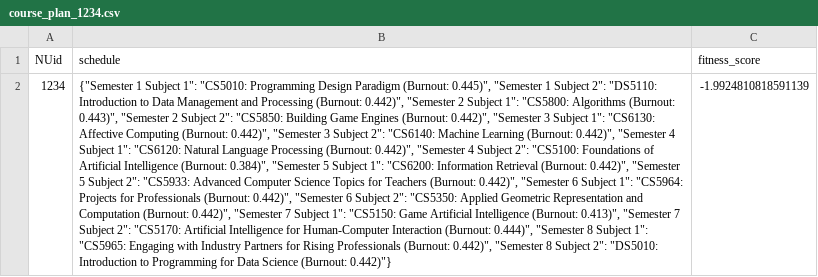
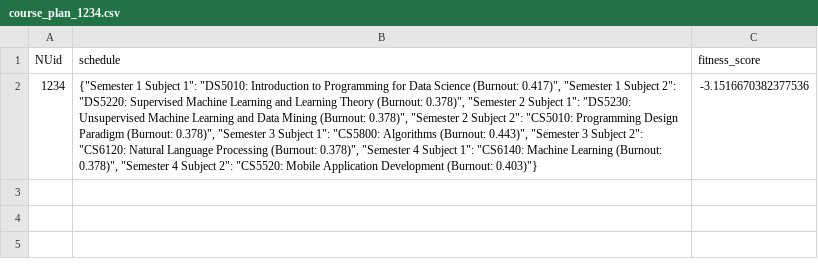
Before and after one commit to BachaniS/FAI-project, a CSV file: course_plan_1234.csv, drawn as a sheet; the diff names each change by its address in the sheet, - before the commit and + after, or states it on an @@ line.

Commit message:
Refactor course data and update prerequisite information

```diff
--- a/course_plan_1234.csv
+++ b/course_plan_1234.csv
-B2 (schedule): …Subject 1": "CS5010: Programming Design Paradigm (Burnout: 0.445)", "Semester 1 Subject 2": "DS5110: Introduction to Data Management and Processing (Burnout: 0.442)", "Semester 2 Subject 1": "CS5800: Algorithms (Burnout: 0.443)", "Semester 2 Subject 2": "CS5850: Building Game Engines (Burnout: 0.442)", "Semester 3 Subject 1": "CS6130: Affective Computing (Burnout: 0.442)", "Semester 3 Subject 2": "CS6140: Machine Learning (Burnout: 0.442)", "Semester 4 Subject 1": "CS6120: Natural Language Processing (Burnout: 0.442)", "Semester 4 Subject 2": "CS5100: Foundations of Artificial Intelligence (Burnout: 0.384)", "Semester 5 Subject 1": "CS6200: Information Retrieval (Burnout: 0.442)", "Semester 5 Subject 2": "CS5933: Advanced Computer Science Topics for Teachers (Burnout: 0.442)", "Semester 6 Subject 1": "CS5964: Projects for Professionals (Burnout: 0.442)", "Semester 6 Subject 2": "CS5350: Applied Geometric Representation and Computation (Burnout: 0.442)", "Semester 7 Subject 1": "CS5150: Game Artificial Intelligence (Burnout: 0.413)", "Semester 7 Subject 2": "CS5170: Artificial Intelligence for Human-Computer Interaction (Burnout: 0.444)", "Semester 8 Subject 1": "CS5965: Engaging with Industry Partners for Rising Professionals (Burnout: 0.442)", "Semester 8 Subject 2": "DS5010: Introduction to Programming for Data Science (Burnout: 0.442)"}
+B2 (schedule): …Subject 1": "DS5010: Introduction to Programming for Data Science (Burnout: 0.417)", "Semester 1 Subject 2": "DS5220: Supervised Machine Learning and Learning Theory (Burnout: 0.378)", "Semester 2 Subject 1": "DS5230: Unsupervised Machine Learning and Data Mining (Burnout: 0.378)", "Semester 2 Subject 2": "CS5010: Programming Design Paradigm (Burnout: 0.378)", "Semester 3 Subject 1": "CS5800: Algorithms (Burnout: 0.443)", "Semester 3 Subject 2": "CS6120: Natural Language Processing (Burnout: 0.378)", "Semester 4 Subject 1": "CS6140: Machine Learning (Burnout: 0.378)", "Semester 4 Subject 2": "CS5520: Mobile Application Development (Burnout: 0.403)"}
-C2 (fitness_score): -1.9924810818591139
+C2 (fitness_score): -3.1516670382377536
```
Also changed, not shown: burnout_scores_1234.csv, subjects_df.csv, 7 other files.
